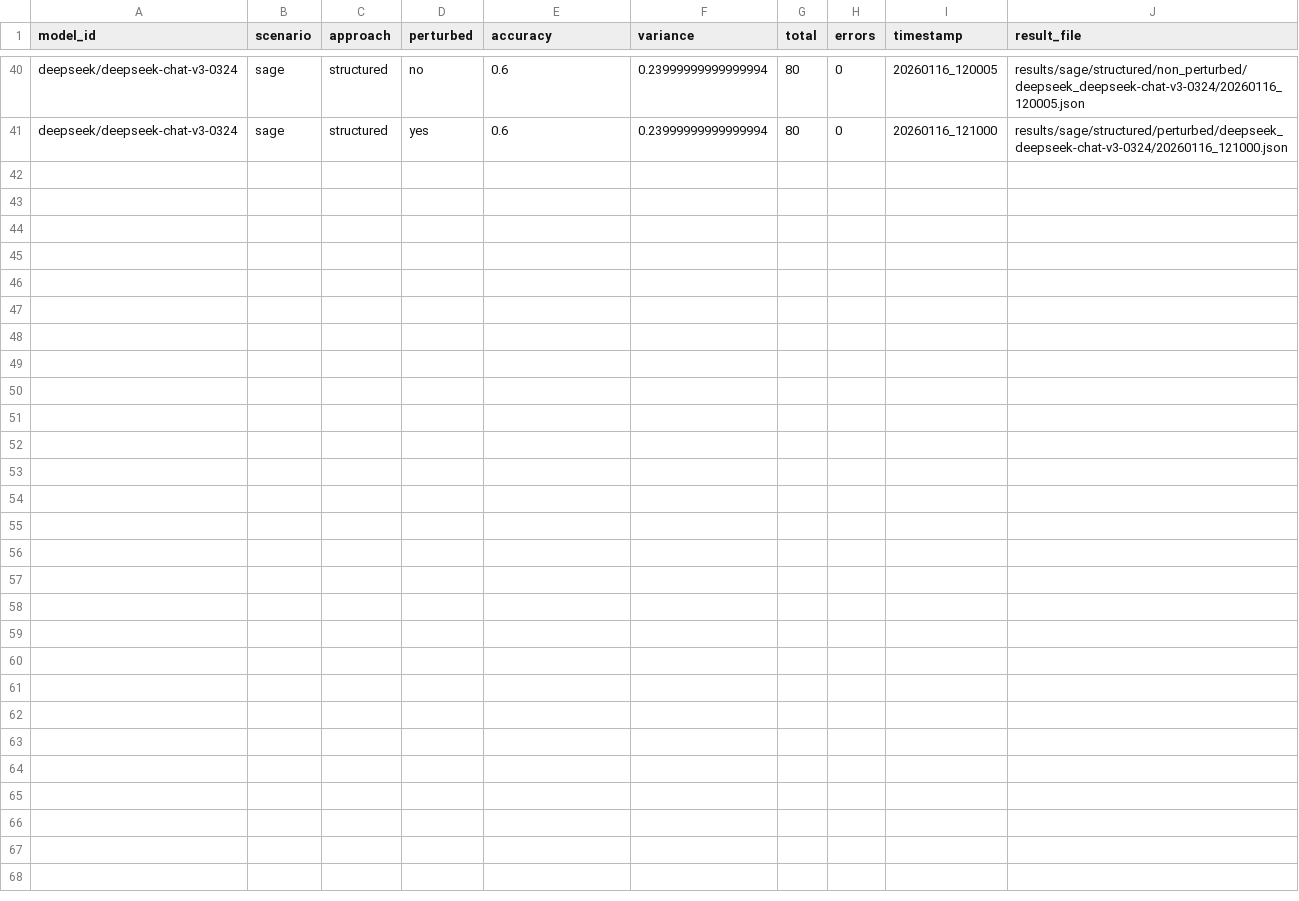
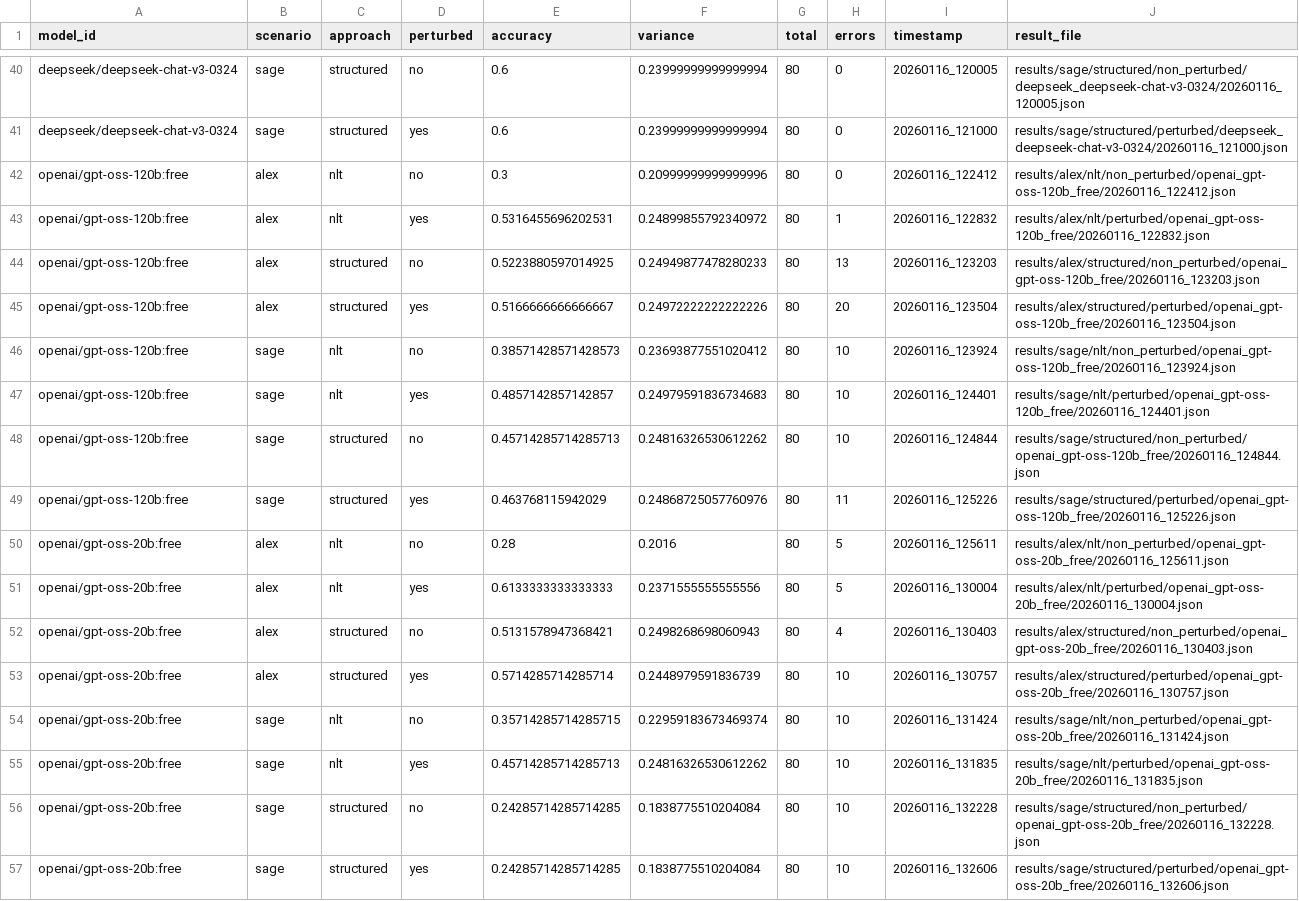
Before and after one commit to Sage-is/NLT-Replication-Study, a CSV file: aggregated_results.csv, drawn as a sheet; only a part is shown, gaps mark what is left out.

Commit message:
Update models.csv and aggregated_results.csv to include new OpenAI GPT models and their evaluation data

```diff
--- a/aggregated_results.csv
+++ b/aggregated_results.csv
@@ -41 +41,17 @@ deepseek/deepseek-chat-v3-0324,sage,structured,no,0.6,0.23999999999999994,80,0,2
 deepseek/deepseek-chat-v3-0324,sage,structured,yes,0.6,0.23999999999999994,80,0,20260116_121000,results/sage/structured/perturbed/deepseek_deepseek-chat-v3-0324/20260116_121000.json
+openai/gpt-oss-120b:free,alex,nlt,no,0.3,0.20999999999999996,80,0,20260116_122412,results/alex/nlt/non_perturbed/openai_gpt-oss-120b_free/20260116_122412.json
+openai/gpt-oss-120b:free,alex,nlt,yes,0.5316455696202531,0.24899855792340972,80,1,20260116_122832,results/alex/nlt/perturbed/openai_gpt-oss-120b_free/20260116_122832.json
+openai/gpt-oss-120b:free,alex,structured,no,0.5223880597014925,0.24949877478280233,80,13,20260116_123203,results/alex/structured/non_perturbed/openai_gpt-oss-120b_free/20260116_123203.json
+openai/gpt-oss-120b:free,alex,structured,yes,0.5166666666666667,0.24972222222222226,80,20,20260116_123504,results/alex/structured/perturbed/openai_gpt-oss-120b_free/20260116_123504.json
+openai/gpt-oss-120b:free,sage,nlt,no,0.38571428571428573,0.23693877551020412,80,10,20260116_123924,results/sage/nlt/non_perturbed/openai_gpt-oss-120b_free/20260116_123924.json
+openai/gpt-oss-120b:free,sage,nlt,yes,0.4857142857142857,0.24979591836734683,80,10,20260116_124401,results/sage/nlt/perturbed/openai_gpt-oss-120b_free/20260116_124401.json
+openai/gpt-oss-120b:free,sage,structured,no,0.45714285714285713,0.24816326530612262,80,10,20260116_124844,results/sage/structured/non_perturbed/openai_gpt-oss-120b_free/20260116_124844.json
+openai/gpt-oss-120b:free,sage,structured,yes,0.463768115942029,0.24868725057760976,80,11,20260116_125226,results/sage/structured/perturbed/openai_gpt-oss-120b_free/20260116_125226.json
+openai/gpt-oss-20b:free,alex,nlt,no,0.28,0.2016,80,5,20260116_125611,results/alex/nlt/non_perturbed/openai_gpt-oss-20b_free/20260116_125611.json
+openai/gpt-oss-20b:free,alex,nlt,yes,0.6133333333333333,0.2371555555555556,80,5,20260116_130004,results/alex/nlt/perturbed/openai_gpt-oss-20b_free/20260116_130004.json
+openai/gpt-oss-20b:free,alex,structured,no,0.5131578947368421,0.2498268698060943,80,4,20260116_130403,results/alex/structured/non_perturbed/openai_gpt-oss-20b_free/20260116_130403.json
+openai/gpt-oss-20b:free,alex,structured,yes,0.5714285714285714,0.2448979591836739,80,10,20260116_130757,results/alex/structured/perturbed/openai_gpt-oss-20b_free/20260116_130757.json
+openai/gpt-oss-20b:free,sage,nlt,no,0.35714285714285715,0.22959183673469374,80,10,20260116_131424,results/sage/nlt/non_perturbed/openai_gpt-oss-20b_free/20260116_131424.json
+openai/gpt-oss-20b:free,sage,nlt,yes,0.45714285714285713,0.24816326530612262,80,10,20260116_131835,results/sage/nlt/perturbed/openai_gpt-oss-20b_free/20260116_131835.json
+openai/gpt-oss-20b:free,sage,structured,no,0.24285714285714285,0.1838775510204084,80,10,20260116_132228,results/sage/structured/non_perturbed/openai_gpt-oss-20b_free/20260116_132228.json
+openai/gpt-oss-20b:free,sage,structured,yes,0.24285714285714285,0.1838775510204084,80,10,20260116_132606,results/sage/structured/perturbed/openai_gpt-oss-20b_free/20260116_132606.json
```
Also changed, not shown: models.csv.
